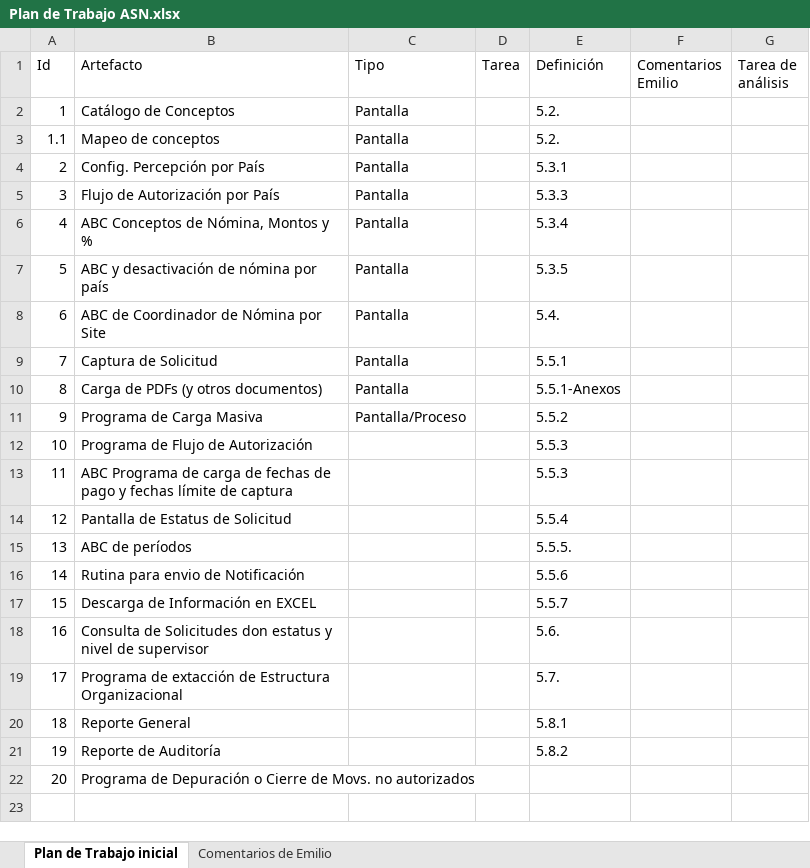
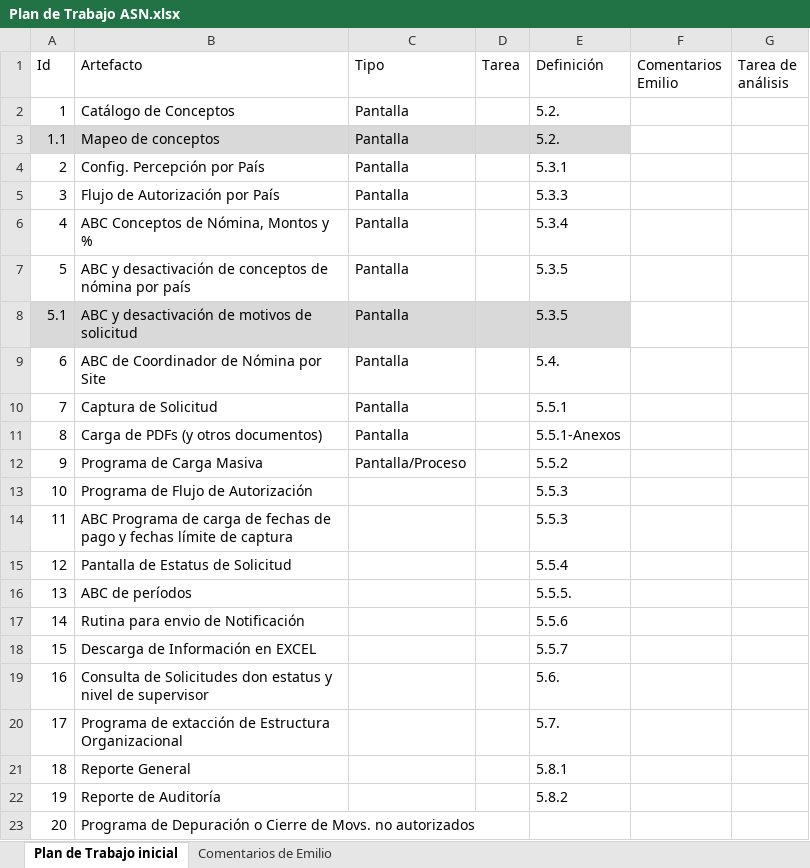
Before and after one commit to jas12345/ASN, an Excel workbook: Documentos/Plan de Trabajo ASN.xlsx, sheet Plan de Trabajo inicial, drawn as a sheet; values as stored, in another font and other column widths than the file's, no borders; the diff names each change by its address in the sheet, - before the commit and + after, or states it on an @@ line.

Commit message:
Cambios a Plan de Trabajo

```diff
--- a/Documentos/Plan de Trabajo ASN.xlsx (sheet Plan de Trabajo inicial)
+++ b/Documentos/Plan de Trabajo ASN.xlsx (sheet Plan de Trabajo inicial)
-A3:E3 fill: none
+A3:E3 fill: #D9D9D9
-B7 (Artefacto): ABC y desactivación de nómina por país
+B7 (Artefacto): ABC y desactivación de conceptos de nómina por país
+row 8: 5.1 | ABC y desactivación de motivos de solicitud | Pantalla |  | 5.3.5
```
Also changed, not shown: sheet Comentarios de Emilio.
